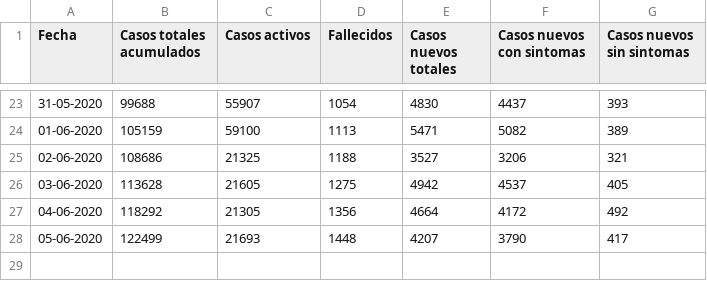
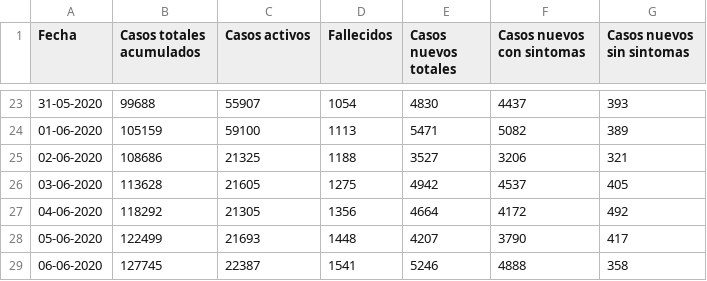
Before and after one commit to jaguridi/Datos-COVID19, a CSV file: input/ReporteDiario/CasosConfirmadosTotales.csv, drawn as a sheet; only a part is shown, gaps mark what is left out; the diff names each change by its address in the sheet, - before the commit and + after, or states it on an @@ line.

```diff
--- a/input/ReporteDiario/CasosConfirmadosTotales.csv
+++ b/input/ReporteDiario/CasosConfirmadosTotales.csv
+row 29: 06-06-2020 | 127745 | 22387 | 1541 | 5246 | 4888 | 358
```
Also changed, not shown: input/ReporteDiario/FallecidosEtario.csv, input/ReporteDiario/PCR.csv, 4 other files.
